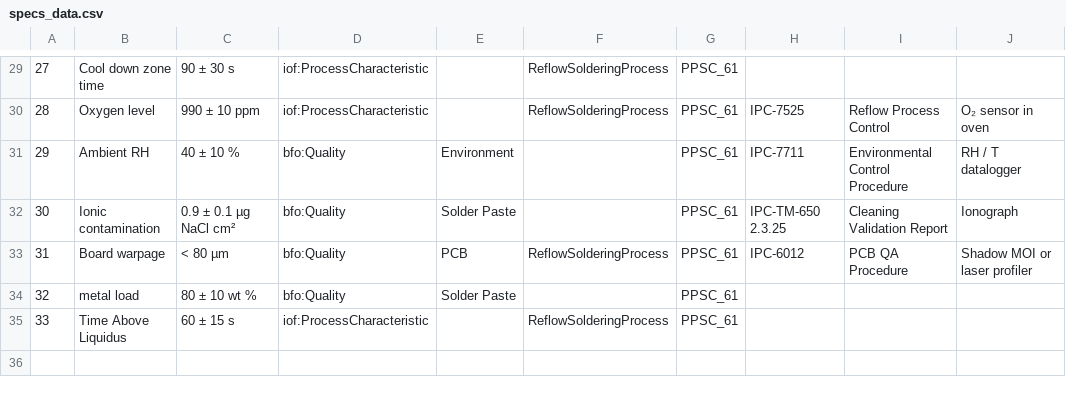
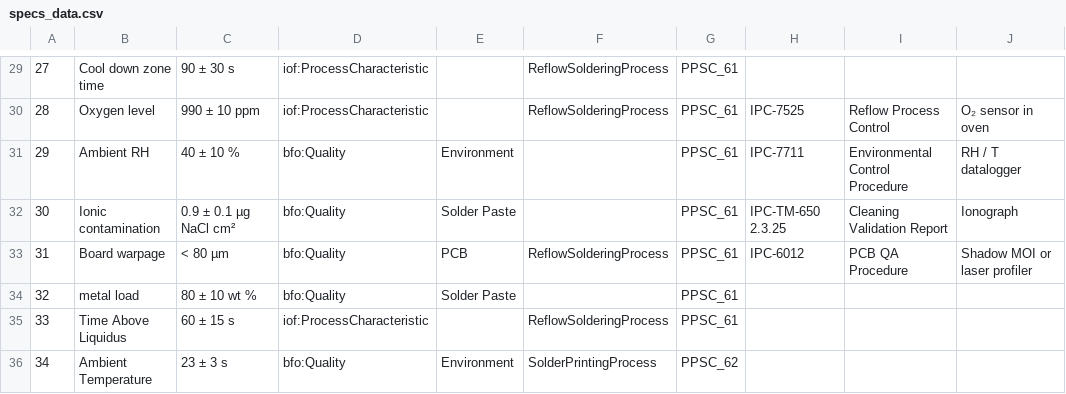
Before and after one commit to Neurosymbols/Research, a CSV file: app/data/input/epoch3-7/specs_data.csv, drawn as a sheet; only a part is shown, gaps mark what is left out; the diff names each change by its address in the sheet, - before the commit and + after, or states it on an @@ line.

```diff
--- a/app/data/input/epoch3-7/specs_data.csv
+++ b/app/data/input/epoch3-7/specs_data.csv
+row 36: 34 | Ambient Temperature | 23 ± 3 s | bfo:Quality | Environment | SolderPrintingProcess | PPSC_62
```
Also changed, not shown: app/data/input/epoch3-7/defects_and_failure_causes.csv, 15 other files.
